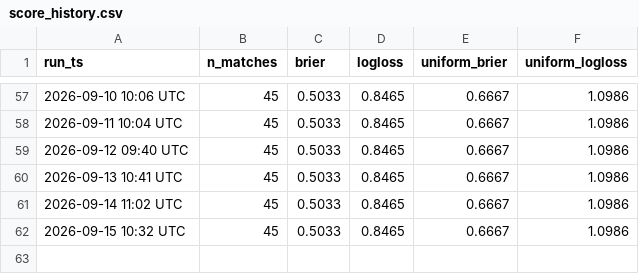
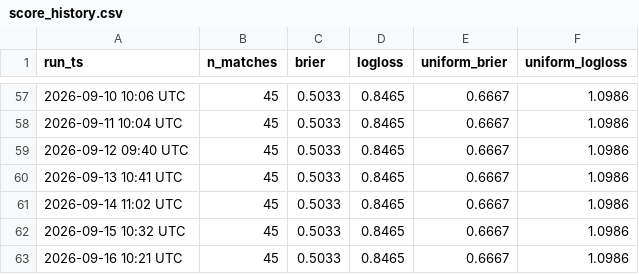
Before and after one commit to mayur212626/fifa-wc2026-predictor, a CSV file: reports/score_history.csv, drawn as a sheet; only a part is shown, gaps mark what is left out; the diff names each change by its address in the sheet, - before the commit and + after, or states it on an @@ line.

```diff
--- a/reports/score_history.csv
+++ b/reports/score_history.csv
+row 63: 2026-09-16 10:21 UTC | 45 | 0.5033 | 0.8465 | 0.6667 | 1.0986
```
Also changed, not shown: reports/odds_history.csv.
